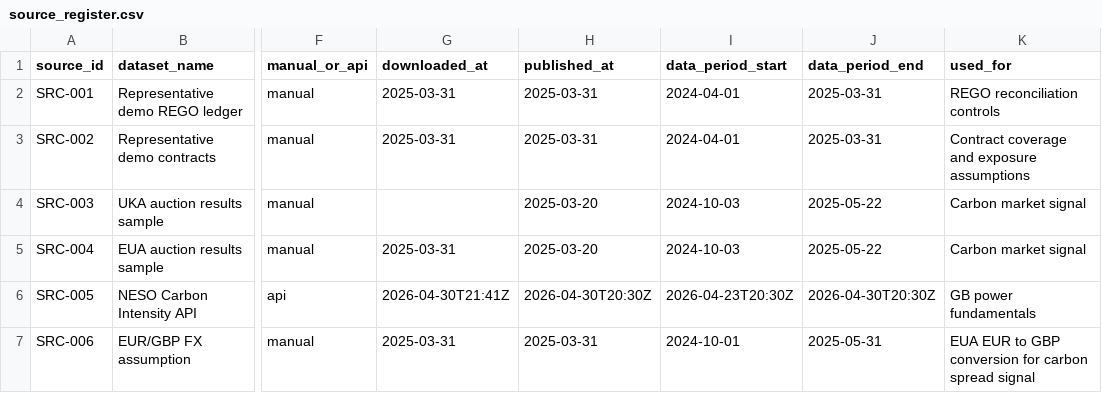
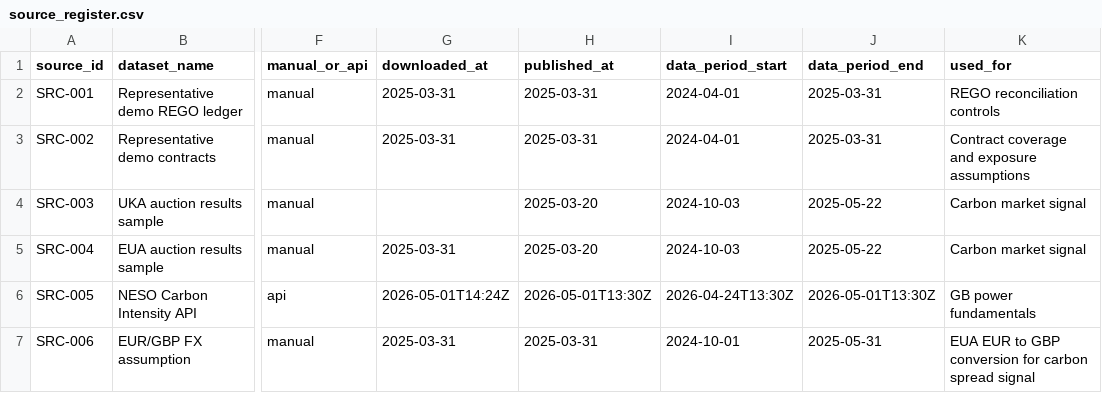
Before and after one commit to TannerL22/uk-carbon-rego-monitor, a CSV file: data/source_register.csv, drawn as a sheet; only a part is shown, gaps mark what is left out; the diff names each change by its address in the sheet, - before the commit and + after, or states it on an @@ line.

```diff
--- a/data/source_register.csv
+++ b/data/source_register.csv
-G6 (downloaded_at): 2026-04-30T21:41Z
+G6 (downloaded_at): 2026-05-01T14:24Z
-H6 (published_at): 2026-04-30T20:30Z
+H6 (published_at): 2026-05-01T13:30Z
-I6 (data_period_start): 2026-04-23T20:30Z
+I6 (data_period_start): 2026-04-24T13:30Z
-J6 (data_period_end): 2026-04-30T20:30Z
+J6 (data_period_end): 2026-05-01T13:30Z
```
Also changed, not shown: data/raw/power/neso_generation_mix_live.csv, 4 other files.
